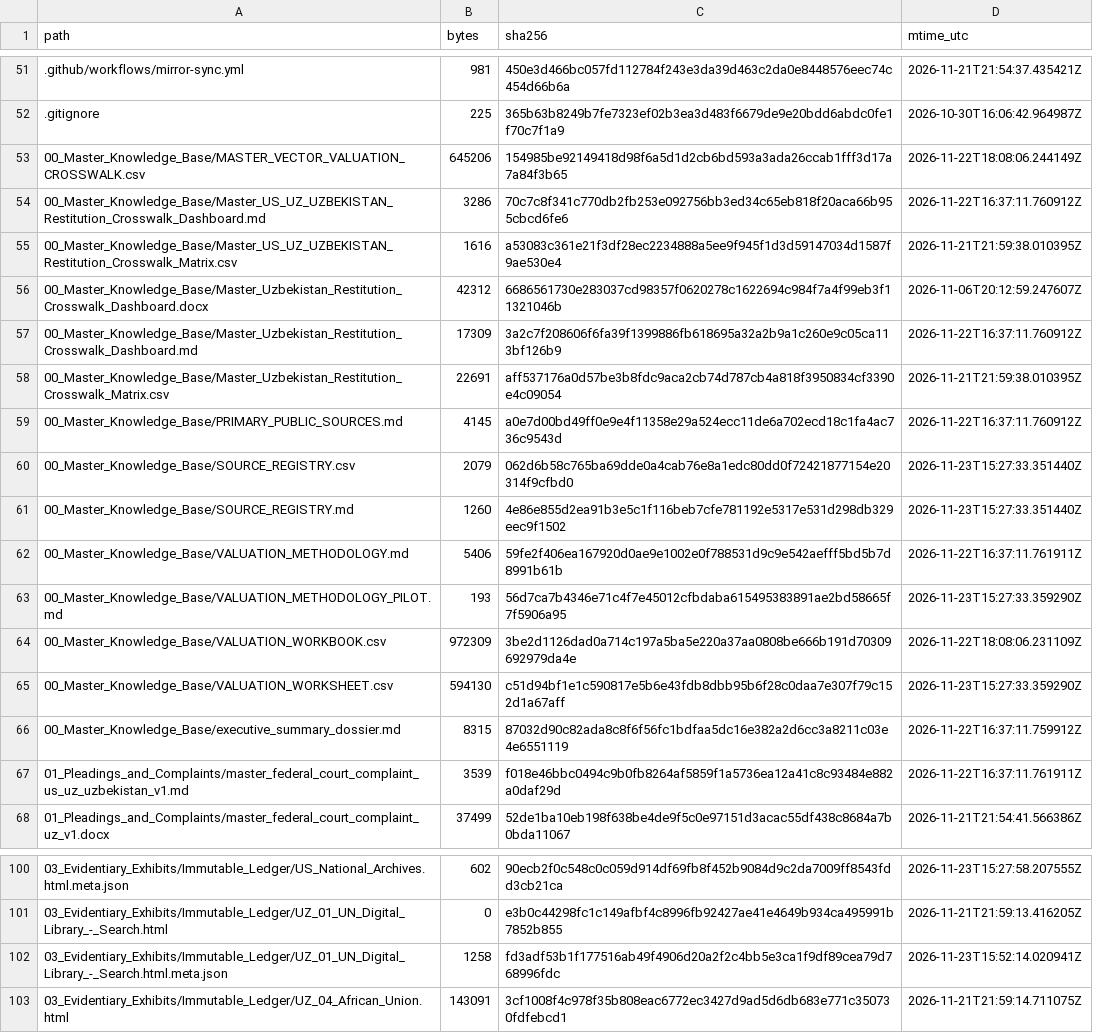
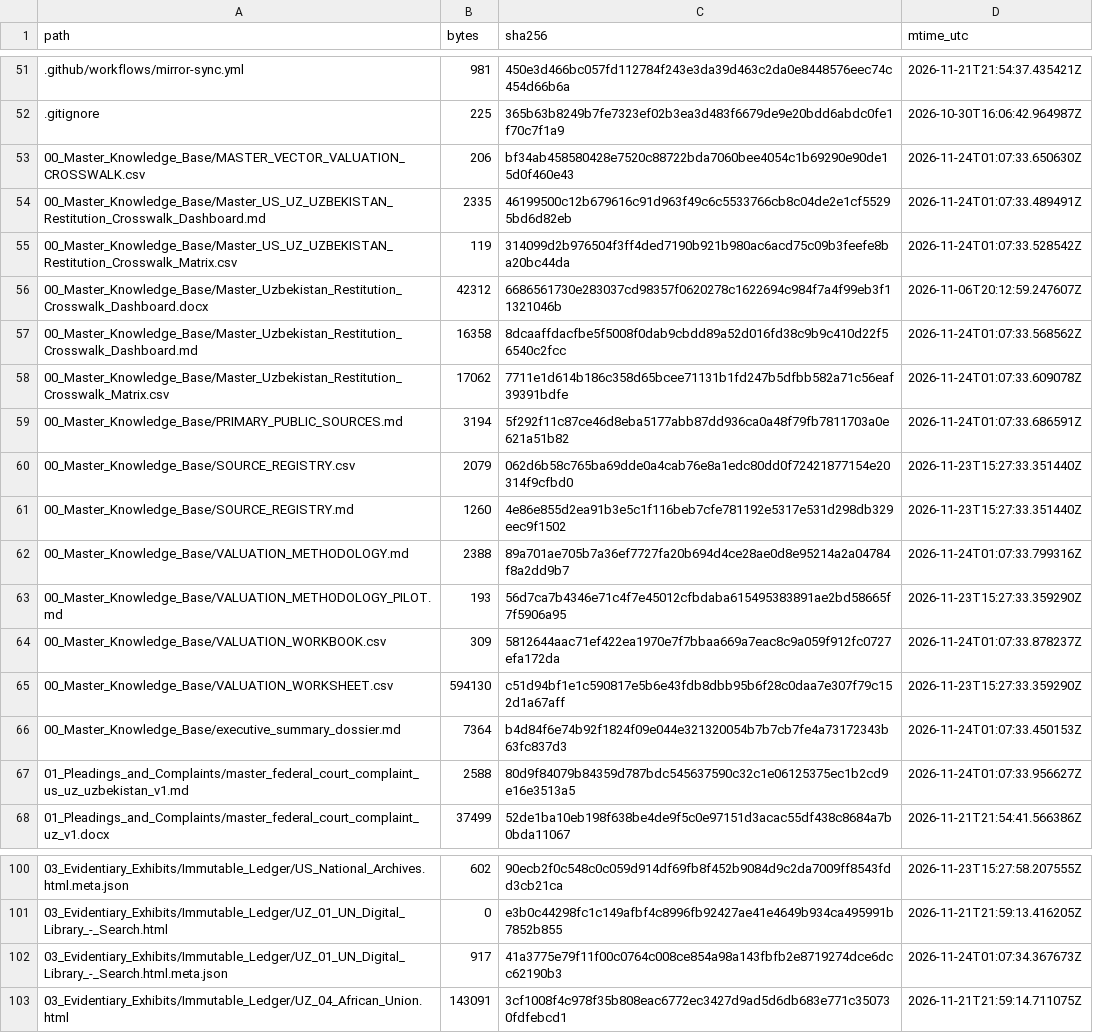
Before and after one commit to GlobalRestitutionAlliance/asia-us-uz-uzbekistan-master-litigation, a CSV file: 99_Archives_and_Manifests/MANIFEST_SHA256.csv, drawn as a sheet; only a part is shown, gaps mark what is left out; the diff covers the shown part only.

```diff
--- a/99_Archives_and_Manifests/MANIFEST_SHA256.csv
+++ b/99_Archives_and_Manifests/MANIFEST_SHA256.csv
@@ -52,17 +52,17 @@ path,bytes,sha256,mtime_utc
 .gitignore,225,365b63b8249b7fe7323ef02b3ea3d483f6679de9e20bdd6abdc0fe1f70c7f1a9,2026-10-30T16:06:42.964987Z
-00_Master_Knowledge_Base/MASTER_VECTOR_VALUATION_CROSSWALK.csv,645206,154985be92149418d98f6a5d1d2cb6bd593a3ada26ccab1fff3d17a7a84f3b65,2026-11-22T18:08:06.244149Z
-00_Master_Knowledge_Base/Master_US_UZ_UZBEKISTAN_Restitution_Crosswalk_Dashboard.md,3286,70c7c8f341c770db2fb253e092756bb3ed34c65eb818f20aca66b955cbcd6fe6,2026-11-22T16:37:11.760912Z
-00_Master_Knowledge_Base/Master_US_UZ_UZBEKISTAN_Restitution_Crosswalk_Matrix.csv,1616,a53083c361e21f3df28ec2234888a5ee9f945f1d3d59147034d1587f9ae530e4,2026-11-21T21:59:38.010395Z
+00_Master_Knowledge_Base/MASTER_VECTOR_VALUATION_CROSSWALK.csv,206,bf34ab458580428e7520c88722bda7060bee4054c1b69290e90de15d0f460e43,2026-11-24T01:07:33.650630Z
+00_Master_Knowledge_Base/Master_US_UZ_UZBEKISTAN_Restitution_Crosswalk_Dashboard.md,2335,46199500c12b679616c91d963f49c6c5533766cb8c04de2e1cf55295bd6d82eb,2026-11-24T01:07:33.489491Z
+00_Master_Knowledge_Base/Master_US_UZ_UZBEKISTAN_Restitution_Crosswalk_Matrix.csv,119,314099d2b976504f3ff4ded7190b921b980ac6acd75c09b3feefe8ba20bc44da,2026-11-24T01:07:33.528542Z
 00_Master_Knowledge_Base/Master_Uzbekistan_Restitution_Crosswalk_Dashboard.docx,42312,6686561730e283037cd98357f0620278c1622694c984f7a4f99eb3f11321046b,2026-11-06T20:12:59.247607Z
-00_Master_Knowledge_Base/Master_Uzbekistan_Restitution_Crosswalk_Dashboard.md,17309,3a2c7f208606f6fa39f1399886fb618695a32a2b9a1c260e9c05ca113bf126b9,2026-11-22T16:37:11.760912Z
-00_Master_Knowledge_Base/Master_Uzbekistan_Restitution_Crosswalk_Matrix.csv,22691,aff537176a0d57be3b8fdc9aca2cb74d787cb4a818f3950834cf3390e4c09054,2026-11-21T21:59:38.010395Z
-00_Master_Knowledge_Base/PRIMARY_PUBLIC_SOURCES.md,4145,a0e7d00bd49ff0e9e4f11358e29a524ecc11de6a702ecd18c1fa4ac736c9543d,2026-11-22T16:37:11.760912Z
+00_Master_Knowledge_Base/Master_Uzbekistan_Restitution_Crosswalk_Dashboard.md,16358,8dcaaffdacfbe5f5008f0dab9cbdd89a52d016fd38c9b9c410d22f56540c2fcc,2026-11-24T01:07:33.568562Z
+00_Master_Knowledge_Base/Master_Uzbekistan_Restitution_Crosswalk_Matrix.csv,17062,7711e1d614b186c358d65bcee71131b1fd247b5dfbb582a71c56eaf39391bdfe,2026-11-24T01:07:33.609078Z
+00_Master_Knowledge_Base/PRIMARY_PUBLIC_SOURCES.md,3194,5f292f11c87ce46d8eba5177abb87dd936ca0a48f79fb7811703a0e621a51b82,2026-11-24T01:07:33.686591Z
 00_Master_Knowledge_Base/SOURCE_REGISTRY.csv,2079,062d6b58c765ba69dde0a4cab76e8a1edc80dd0f72421877154e20314f9cfbd0,2026-11-23T15:27:33.351440Z
 00_Master_Knowledge_Base/SOURCE_REGISTRY.md,1260,4e86e855d2ea91b3e5c1f116beb7cfe781192e5317e531d298db329eec9f1502,2026-11-23T15:27:33.351440Z
-00_Master_Knowledge_Base/VALUATION_METHODOLOGY.md,5406,59fe2f406ea167920d0ae9e1002e0f788531d9c9e542aefff5bd5b7d8991b61b,2026-11-22T16:37:11.761911Z
+00_Master_Knowledge_Base/VALUATION_METHODOLOGY.md,2388,89a701ae705b7a36ef7727fa20b694d4ce28ae0d8e95214a2a04784f8a2dd9b7,2026-11-24T01:07:33.799316Z
 00_Master_Knowledge_Base/VALUATION_METHODOLOGY_PILOT.md,193,56d7ca7b4346e71c4f7e45012cfbdaba615495383891ae2bd58665f7f5906a95,2026-11-23T15:27:33.359290Z
-00_Master_Knowledge_Base/VALUATION_WORKBOOK.csv,972309,3be2d1126dad0a714c197a5ba5e220a37aa0808be666b191d70309692979da4e,2026-11-22T18:08:06.231109Z
+00_Master_Knowledge_Base/VALUATION_WORKBOOK.csv,309,5812644aac71ef422ea1970e7f7bbaa669a7eac8c9a059f912fc0727efa172da,2026-11-24T01:07:33.878237Z
 00_Master_Knowledge_Base/VALUATION_WORKSHEET.csv,594130,c51d94bf1e1c590817e5b6e43fdb8dbb95b6f28c0daa7e307f79c152d1a67aff,2026-11-23T15:27:33.359290Z
-00_Master_Knowledge_Base/executive_summary_dossier.md,8315,87032d90c82ada8c8f6f56fc1bdfaa5dc16e382a2d6cc3a8211c03e4e6551119,2026-11-22T16:37:11.759912Z
-01_Pleadings_and_Complaints/master_federal_court_complaint_us_uz_uzbekistan_v1.md,3539,f018e46bbc0494c9b0fb8264af5859f1a5736ea12a41c8c93484e882a0daf29d,2026-11-22T16:37:11.761911Z
+00_Master_Knowledge_Base/executive_summary_dossier.md,7364,b4d84f6e74b92f1824f09e044e321320054b7b7cb7fe4a73172343b63fc837d3,2026-11-24T01:07:33.450153Z
+01_Pleadings_and_Complaints/master_federal_court_complaint_us_uz_uzbekistan_v1.md,2588,80d9f84079b84359d787bdc545637590c32c1e06125375ec1b2cd9e16e3513a5,2026-11-24T01:07:33.956627Z
 01_Pleadings_and_Complaints/master_federal_court_complaint_uz_v1.docx,37499,52de1ba10eb198f638be4de9f5c0e97151d3acac55df438c8684a7b0bda11067,2026-11-21T21:54:41.566386Z
@@ -101,3 +101,3 @@ path,bytes,sha256,mtime_utc
 03_Evidentiary_Exhibits/Immutable_Ledger/UZ_01_UN_Digital_Library_-_Search.html,0,e3b0c44298fc1c149afbf4c8996fb92427ae41e4649b934ca495991b7852b855,2026-11-21T21:59:13.416205Z
-03_Evidentiary_Exhibits/Immutable_Ledger/UZ_01_UN_Digital_Library_-_Search.html.meta.json,1258,fd3adf53b1f177516ab49f4906d20a2f2c4bb5e3ca1f9df89cea79d768996fdc,2026-11-23T15:52:14.020941Z
+03_Evidentiary_Exhibits/Immutable_Ledger/UZ_01_UN_Digital_Library_-_Search.html.meta.json,917,41a3775e79f11f00c0764c008ce854a98a143fbfb2e8719274dce6dcc62190b3,2026-11-24T01:07:34.367673Z
 03_Evidentiary_Exhibits/Immutable_Ledger/UZ_04_African_Union.html,143091,3cf1008f4c978f35b808eac6772ec3427d9ad5d6db683e771c350730fdfebcd1,2026-11-21T21:59:14.711075Z
```
Also changed, not shown: 32 edited cells elsewhere in this file, 00_Master_Knowledge_Base/Master_Uzbekistan_Restitution_Crosswalk_Matrix.csv, 21 other files.
